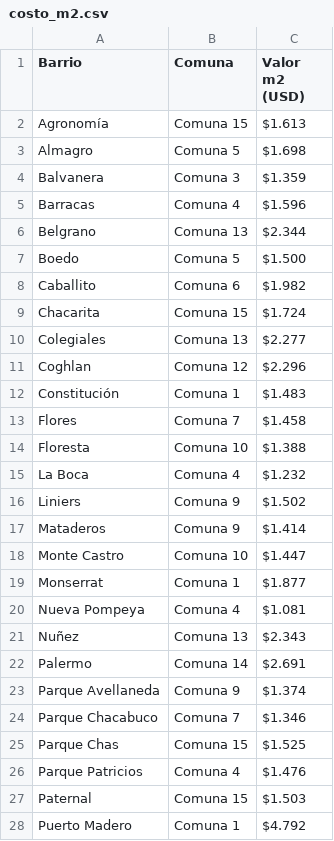
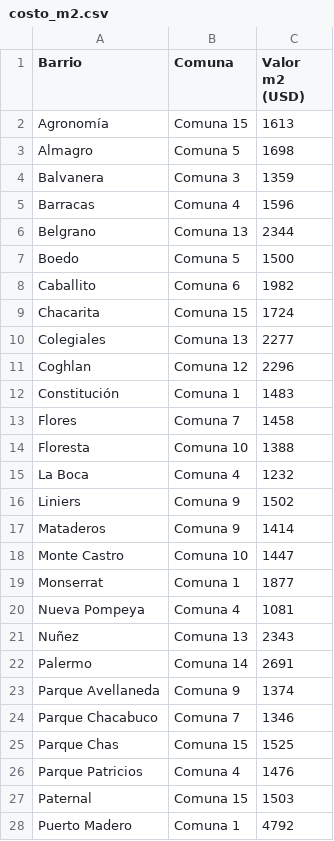
Before and after one commit to NicoMlicottaDS/ecd2024b, a CSV file: tpfinal/costo_m2.csv, drawn as a sheet; only a part is shown; the diff covers the shown part only.

Commit message:
Add files via upload

```diff
--- a/tpfinal/costo_m2.csv
+++ b/tpfinal/costo_m2.csv
@@ -1,28 +1,28 @@
 Barrio;Comuna;Valor m2 (USD)
-Agronomía;Comuna 15;$1.613
-Almagro;Comuna 5;$1.698
-Balvanera;Comuna 3;$1.359
-Barracas;Comuna 4;$1.596
-Belgrano;Comuna 13;$2.344
-Boedo;Comuna 5;$1.500
-Caballito;Comuna 6;$1.982
-Chacarita;Comuna 15;$1.724
-Colegiales;Comuna 13;$2.277
-Coghlan;Comuna 12;$2.296
-Constitución;Comuna 1;$1.483
-Flores;Comuna 7;$1.458
-Floresta;Comuna 10;$1.388
-La Boca;Comuna 4;$1.232
-Liniers;Comuna 9;$1.502
-Mataderos;Comuna 9;$1.414
-Monte Castro;Comuna 10;$1.447
-Monserrat;Comuna 1;$1.877
-Nueva Pompeya;Comuna 4;$1.081
-Nuñez;Comuna 13;$2.343
-Palermo;Comuna 14;$2.691
-Parque Avellaneda;Comuna 9;$1.374
-Parque Chacabuco;Comuna 7;$1.346
-Parque Chas;Comuna 15;$1.525
-Parque Patricios;Comuna 4;$1.476
-Paternal;Comuna 15;$1.503
-Puerto Madero;Comuna 1;$4.792
+Agronomía;Comuna 15;1613
+Almagro;Comuna 5;1698
+Balvanera;Comuna 3;1359
+Barracas;Comuna 4;1596
+Belgrano;Comuna 13;2344
+Boedo;Comuna 5;1500
+Caballito;Comuna 6;1982
+Chacarita;Comuna 15;1724
+Colegiales;Comuna 13;2277
+Coghlan;Comuna 12;2296
+Constitución;Comuna 1;1483
+Flores;Comuna 7;1458
+Floresta;Comuna 10;1388
+La Boca;Comuna 4;1232
+Liniers;Comuna 9;1502
+Mataderos;Comuna 9;1414
+Monte Castro;Comuna 10;1447
+Monserrat;Comuna 1;1877
+Nueva Pompeya;Comuna 4;1081
+Nuñez;Comuna 13;2343
+Palermo;Comuna 14;2691
+Parque Avellaneda;Comuna 9;1374
+Parque Chacabuco;Comuna 7;1346
+Parque Chas;Comuna 15;1525
+Parque Patricios;Comuna 4;1476
+Paternal;Comuna 15;1503
+Puerto Madero;Comuna 1;4792
```
Also changed, not shown: 18 edited cells elsewhere in this file.
